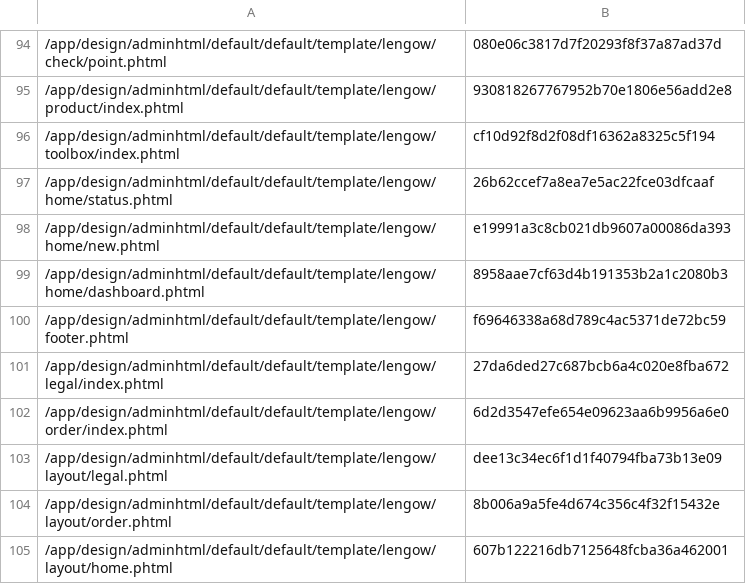
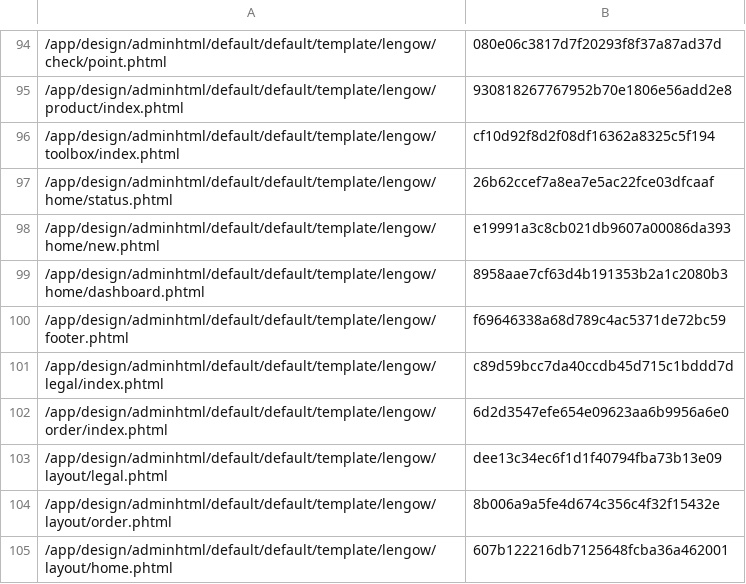
Before and after one commit to lengow/plugin-magento, a CSV file: app/code/community/Lengow/Connector/etc/checkmd5.csv, drawn as a sheet; only a part is shown, gaps mark what is left out.

```diff
--- a/app/code/community/Lengow/Connector/etc/checkmd5.csv
+++ b/app/code/community/Lengow/Connector/etc/checkmd5.csv
@@ -100,3 +100,3 @@
 /app/design/adminhtml/default/default/template/lengow/footer.phtml|f69646338a68d789c4ac5371de72bc59
-/app/design/adminhtml/default/default/template/lengow/legal/index.phtml|27da6ded27c687bcb6a4c020e8fba672
+/app/design/adminhtml/default/default/template/lengow/legal/index.phtml|c89d59bcc7da40ccdb45d715c1bddd7d
 /app/design/adminhtml/default/default/template/lengow/order/index.phtml|6d2d3547efe654e09623aa6b9956a6e0
```
Also changed, not shown: 1 other file.
